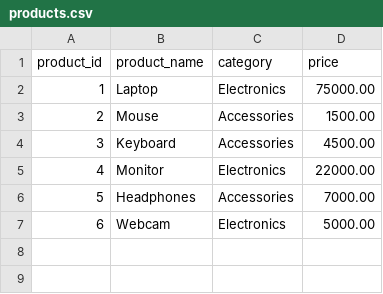
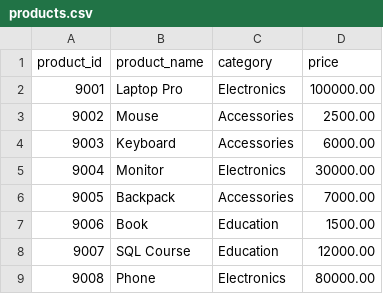
Before and after one commit to AlexanderForExample/data-engineering-lab, a CSV file: materials/lecture_01_postgres/data/products.csv, drawn as a sheet; removed rows and columns are numbered as before the commit, all else as after; the diff names each change by its address in the sheet, - before the commit and + after, or states it on an @@ line.

```diff
--- a/materials/lecture_01_postgres/data/products.csv
+++ b/materials/lecture_01_postgres/data/products.csv
-row 2: 1 | Laptop | Electronics | 75000.00
+row 2: 9001 | Laptop Pro | Electronics | 100000.00
@@ column A (product_id) renumbered between rows 3 and 6 @@
-D3 (price): 1500.00
+D3 (price): 2500.00
-D4 (price): 4500.00
+D4 (price): 6000.00
-D5 (price): 22000.00
+D5 (price): 30000.00
-B6 (product_name): Headphones
+B6 (product_name): Backpack
-row 7: 6 | Webcam | Electronics | 5000.00
+row 7: 9006 | Book | Education | 1500.00
+row 8: 9007 | SQL Course | Education | 12000.00
+row 9: 9008 | Phone | Electronics | 80000.00
```
Also changed, not shown: materials/lecture_01_postgres/data/order_items.csv, materials/lecture_01_postgres/data/orders.csv, 4 other files.
